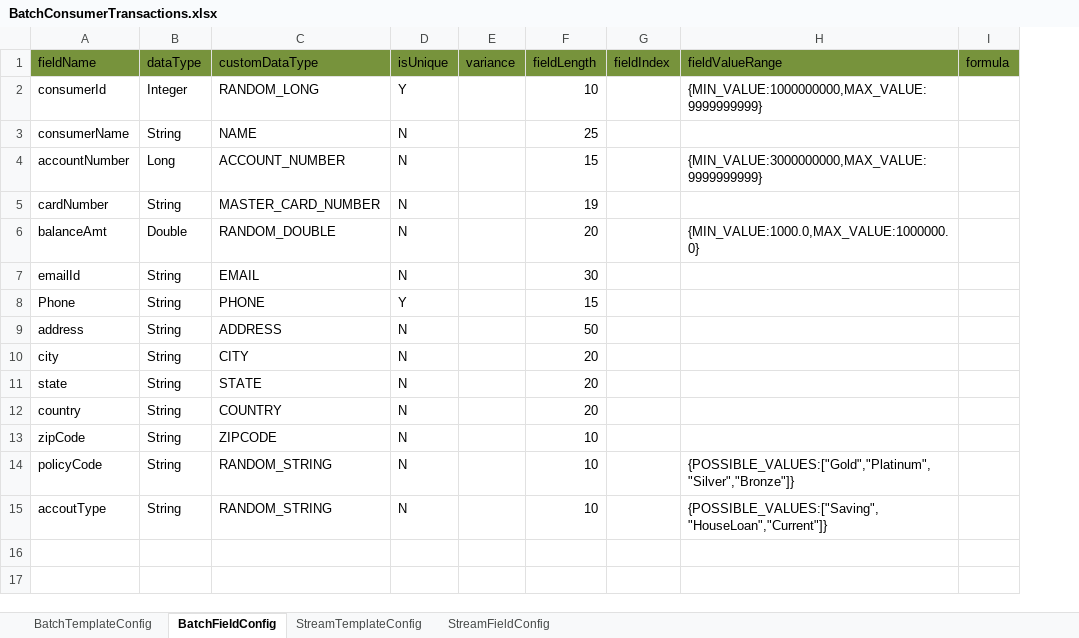
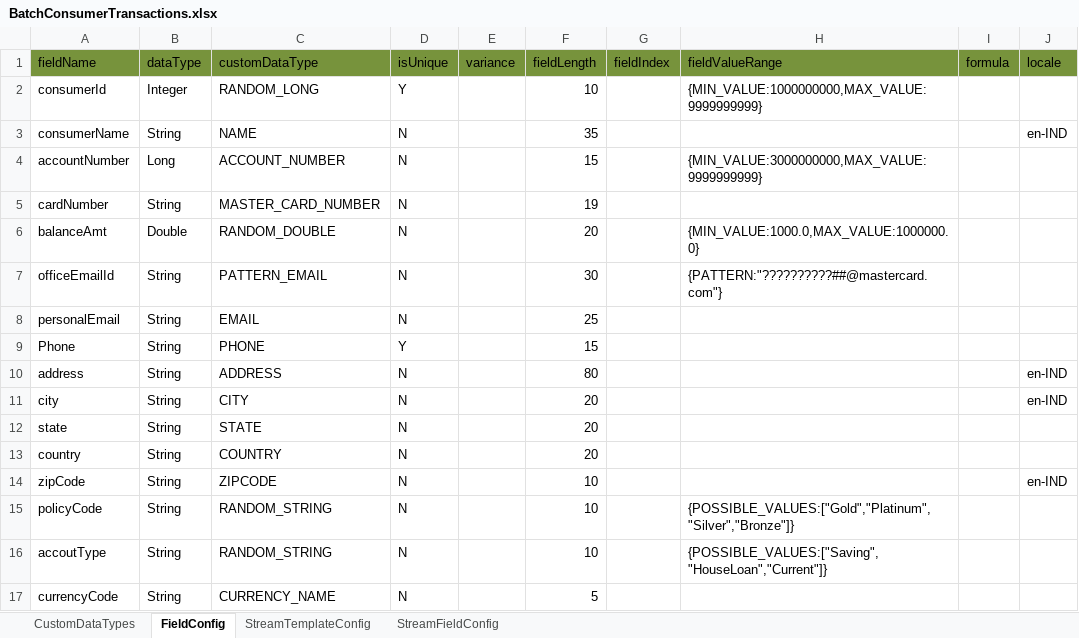
Before and after one commit to cse-shivaprasad/DataSimulator, an Excel workbook: src/main/resources/batchconfig/templates/BatchConsumerTransactions.xlsx, sheet FieldConfig, drawn as a sheet; values as stored, in another font and other column widths than the file's, no borders; addresses are those after the commit; the diff names each change by its address in the sheet, - before the commit and + after, or states it on an @@ line.

Commit message:
Renamed and optimized code for uniquevalue generation
Signed-off-by: Shivaprasad <cse.shivaprasad@gmail.com>

```diff
--- a/src/main/resources/batchconfig/templates/BatchConsumerTransactions.xlsx (sheet FieldConfig)
+++ b/src/main/resources/batchconfig/templates/BatchConsumerTransactions.xlsx (sheet FieldConfig)
-sheet tab: BatchTemplateConfig
+sheet tab: CustomDataTypes
-sheet tab: BatchFieldConfig
+sheet tab: FieldConfig
+column J (locale), row 3: en-IND; rows 10-14: en-IND | en-IND |  |  | en-IND
-F3 (fieldLength): 25
+F3 (fieldLength): 35
+row 7: officeEmailId | String | PATTERN_EMAIL | N |  | 30 |  | {PATTERN:"??????????##@mastercard.com"}
-A8 (fieldName): emailId
+A8 (fieldName): personalEmail
-F8 (fieldLength): 30
+F8 (fieldLength): 25
-F10 (fieldLength): 50
+F10 (fieldLength): 80
+row 17: currencyCode | String | CURRENCY_NAME | N |  | 5
```
Also changed, not shown: sheet CustomDataTypes, 4 other files.
